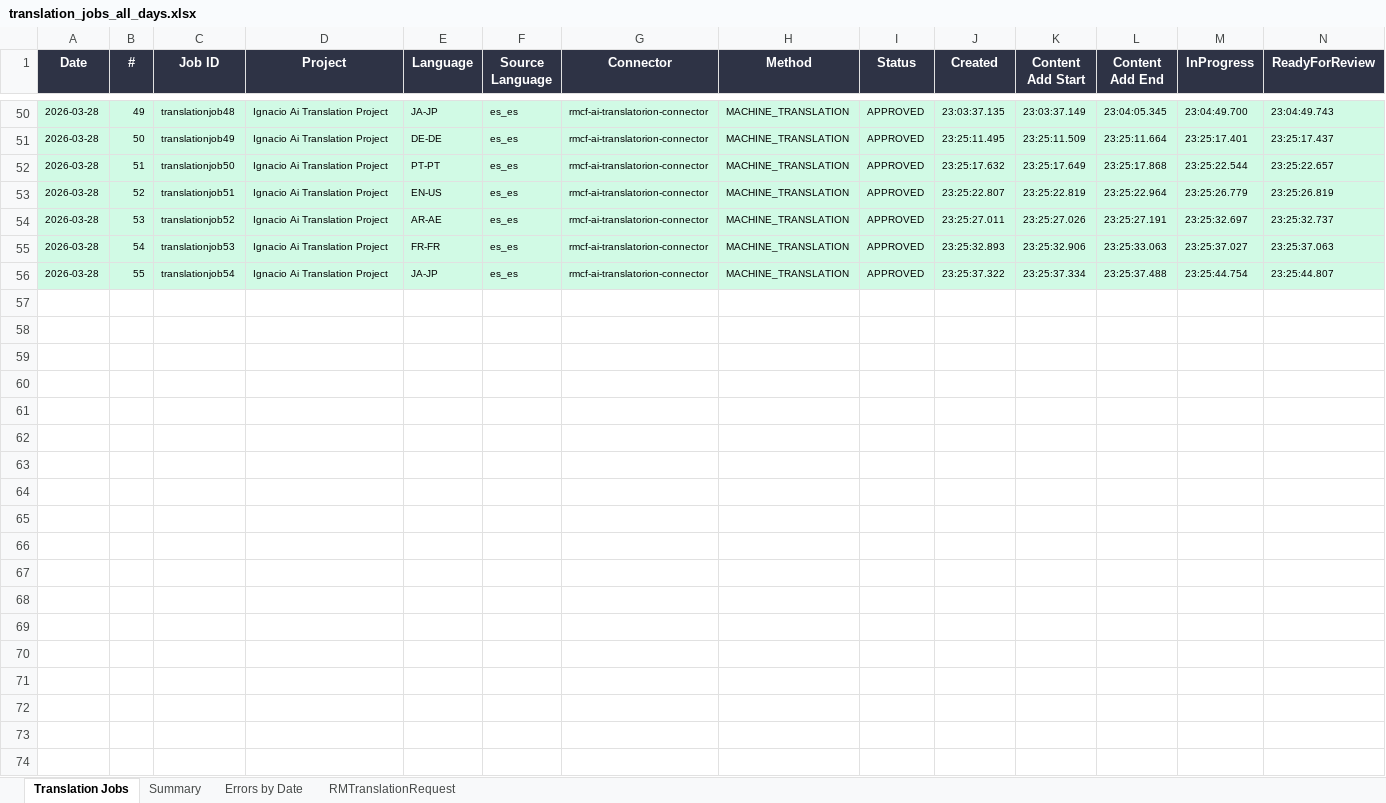
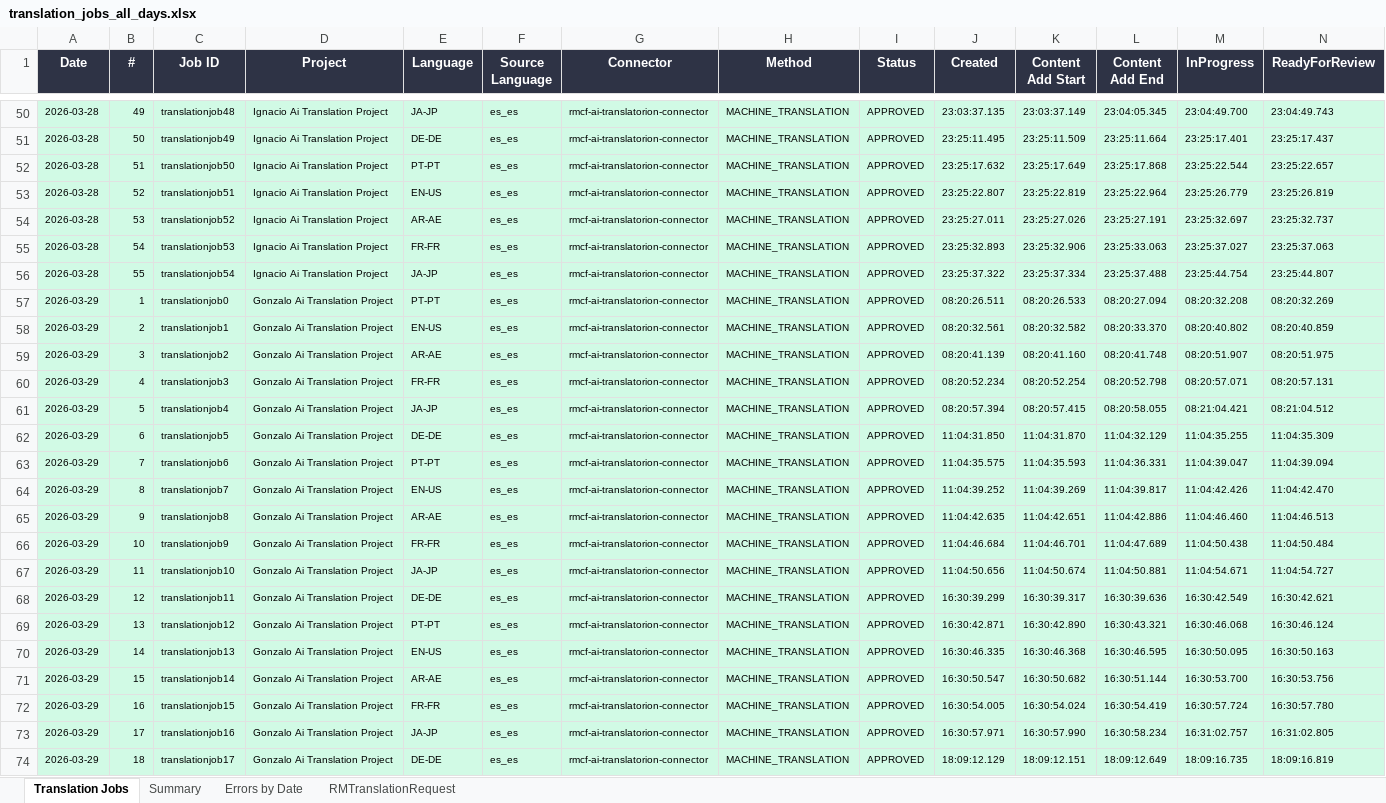
Before and after one commit to adeporra/rm-translation-reports, an Excel workbook: translation_jobs_all_days.xlsx, sheet Translation Jobs, drawn as a sheet; only a part is shown, gaps mark what is left out; values as stored, in another font and other column widths than the file's, no borders; rows hold the shown columns only; the diff covers the shown part only; the diff names each change by its address in the sheet, - before the commit and + after, or states it on an @@ line.

```diff
--- a/translation_jobs_all_days.xlsx (sheet Translation Jobs)
+++ b/translation_jobs_all_days.xlsx (sheet Translation Jobs)
+row 57: 2026-03-29 | 1 | translationjob0 | Gonzalo Ai Translation Project | PT-PT | es_es | rmcf-ai-translatorion-connector | MACHINE_TRANSLATION | APPROVED | 08:20:26.511 | 08:20:26.533 | 08:20:27.094 | 08:20:32.208 | 08:20:32.269
+row 58: 2026-03-29 | 2 | translationjob1 | Gonzalo Ai Translation Project | EN-US | es_es | rmcf-ai-translatorion-connector | MACHINE_TRANSLATION | APPROVED | 08:20:32.561 | 08:20:32.582 | 08:20:33.370 | 08:20:40.802 | 08:20:40.859
+row 59: 2026-03-29 | 3 | translationjob2 | Gonzalo Ai Translation Project | AR-AE | es_es | rmcf-ai-translatorion-connector | MACHINE_TRANSLATION | APPROVED | 08:20:41.139 | 08:20:41.160 | 08:20:41.748 | 08:20:51.907 | 08:20:51.975
+row 60: 2026-03-29 | 4 | translationjob3 | Gonzalo Ai Translation Project | FR-FR | es_es | rmcf-ai-translatorion-connector | MACHINE_TRANSLATION | APPROVED | 08:20:52.234 | 08:20:52.254 | 08:20:52.798 | 08:20:57.071 | 08:20:57.131
+row 61: 2026-03-29 | 5 | translationjob4 | Gonzalo Ai Translation Project | JA-JP | es_es | rmcf-ai-translatorion-connector | MACHINE_TRANSLATION | APPROVED | 08:20:57.394 | 08:20:57.415 | 08:20:58.055 | 08:21:04.421 | 08:21:04.512
+row 62: 2026-03-29 | 6 | translationjob5 | Gonzalo Ai Translation Project | DE-DE | es_es | rmcf-ai-translatorion-connector | MACHINE_TRANSLATION | APPROVED | 11:04:31.850 | 11:04:31.870 | 11:04:32.129 | 11:04:35.255 | 11:04:35.309
+row 63: 2026-03-29 | 7 | translationjob6 | Gonzalo Ai Translation Project | PT-PT | es_es | rmcf-ai-translatorion-connector | MACHINE_TRANSLATION | APPROVED | 11:04:35.575 | 11:04:35.593 | 11:04:36.331 | 11:04:39.047 | 11:04:39.094
+row 64: 2026-03-29 | 8 | translationjob7 | Gonzalo Ai Translation Project | EN-US | es_es | rmcf-ai-translatorion-connector | MACHINE_TRANSLATION | APPROVED | 11:04:39.252 | 11:04:39.269 | 11:04:39.817 | 11:04:42.426 | 11:04:42.470
+row 65: 2026-03-29 | 9 | translationjob8 | Gonzalo Ai Translation Project | AR-AE | es_es | rmcf-ai-translatorion-connector | MACHINE_TRANSLATION | APPROVED | 11:04:42.635 | 11:04:42.651 | 11:04:42.886 | 11:04:46.460 | 11:04:46.513
+row 66: 2026-03-29 | 10 | translationjob9 | Gonzalo Ai Translation Project | FR-FR | es_es | rmcf-ai-translatorion-connector | MACHINE_TRANSLATION | APPROVED | 11:04:46.684 | 11:04:46.701 | 11:04:47.689 | 11:04:50.438 | 11:04:50.484
+row 67: 2026-03-29 | 11 | translationjob10 | Gonzalo Ai Translation Project | JA-JP | es_es | rmcf-ai-translatorion-connector | MACHINE_TRANSLATION | APPROVED | 11:04:50.656 | 11:04:50.674 | 11:04:50.881 | 11:04:54.671 | 11:04:54.727
+row 68: 2026-03-29 | 12 | translationjob11 | Gonzalo Ai Translation Project | DE-DE | es_es | rmcf-ai-translatorion-connector | MACHINE_TRANSLATION | APPROVED | 16:30:39.299 | 16:30:39.317 | 16:30:39.636 | 16:30:42.549 | 16:30:42.621
+row 69: 2026-03-29 | 13 | translationjob12 | Gonzalo Ai Translation Project | PT-PT | es_es | rmcf-ai-translatorion-connector | MACHINE_TRANSLATION | APPROVED | 16:30:42.871 | 16:30:42.890 | 16:30:43.321 | 16:30:46.068 | 16:30:46.124
+row 70: 2026-03-29 | 14 | translationjob13 | Gonzalo Ai Translation Project | EN-US | es_es | rmcf-ai-translatorion-connector | MACHINE_TRANSLATION | APPROVED | 16:30:46.335 | 16:30:46.368 | 16:30:46.595 | 16:30:50.095 | 16:30:50.163
+row 71: 2026-03-29 | 15 | translationjob14 | Gonzalo Ai Translation Project | AR-AE | es_es | rmcf-ai-translatorion-connector | MACHINE_TRANSLATION | APPROVED | 16:30:50.547 | 16:30:50.682 | 16:30:51.144 | 16:30:53.700 | 16:30:53.756
+row 72: 2026-03-29 | 16 | translationjob15 | Gonzalo Ai Translation Project | FR-FR | es_es | rmcf-ai-translatorion-connector | MACHINE_TRANSLATION | APPROVED | 16:30:54.005 | 16:30:54.024 | 16:30:54.419 | 16:30:57.724 | 16:30:57.780
+row 73: 2026-03-29 | 17 | translationjob16 | Gonzalo Ai Translation Project | JA-JP | es_es | rmcf-ai-translatorion-connector | MACHINE_TRANSLATION | APPROVED | 16:30:57.971 | 16:30:57.990 | 16:30:58.234 | 16:31:02.757 | 16:31:02.805
+row 74: 2026-03-29 | 18 | translationjob17 | Gonzalo Ai Translation Project | DE-DE | es_es | rmcf-ai-translatorion-connector | MACHINE_TRANSLATION | APPROVED | 18:09:12.129 | 18:09:12.151 | 18:09:12.649 | 18:09:16.735 | 18:09:16.819
```
Also changed, not shown: 29 added rows elsewhere in this sheet, sheet Summary, sheet RMTranslationRequest, sheet Errors by Date, 5 other files.
